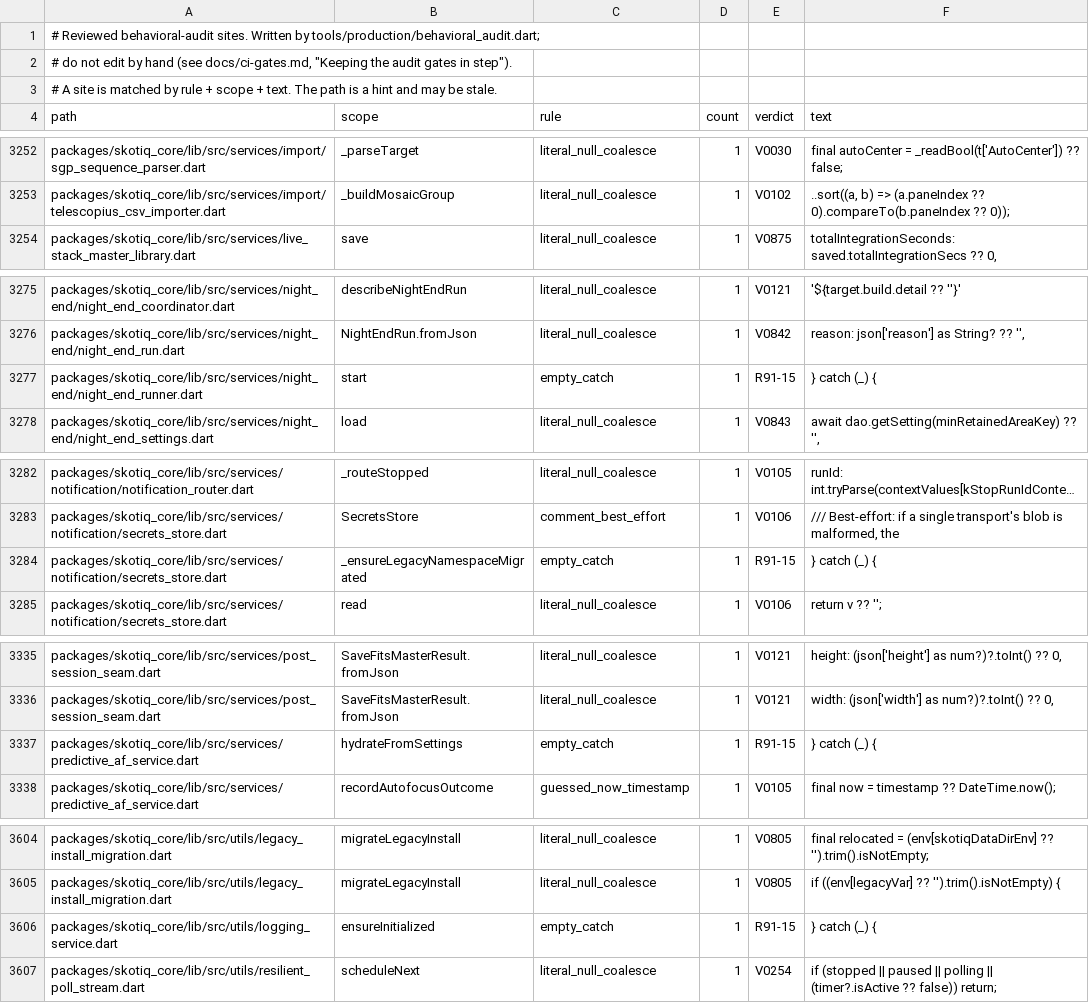
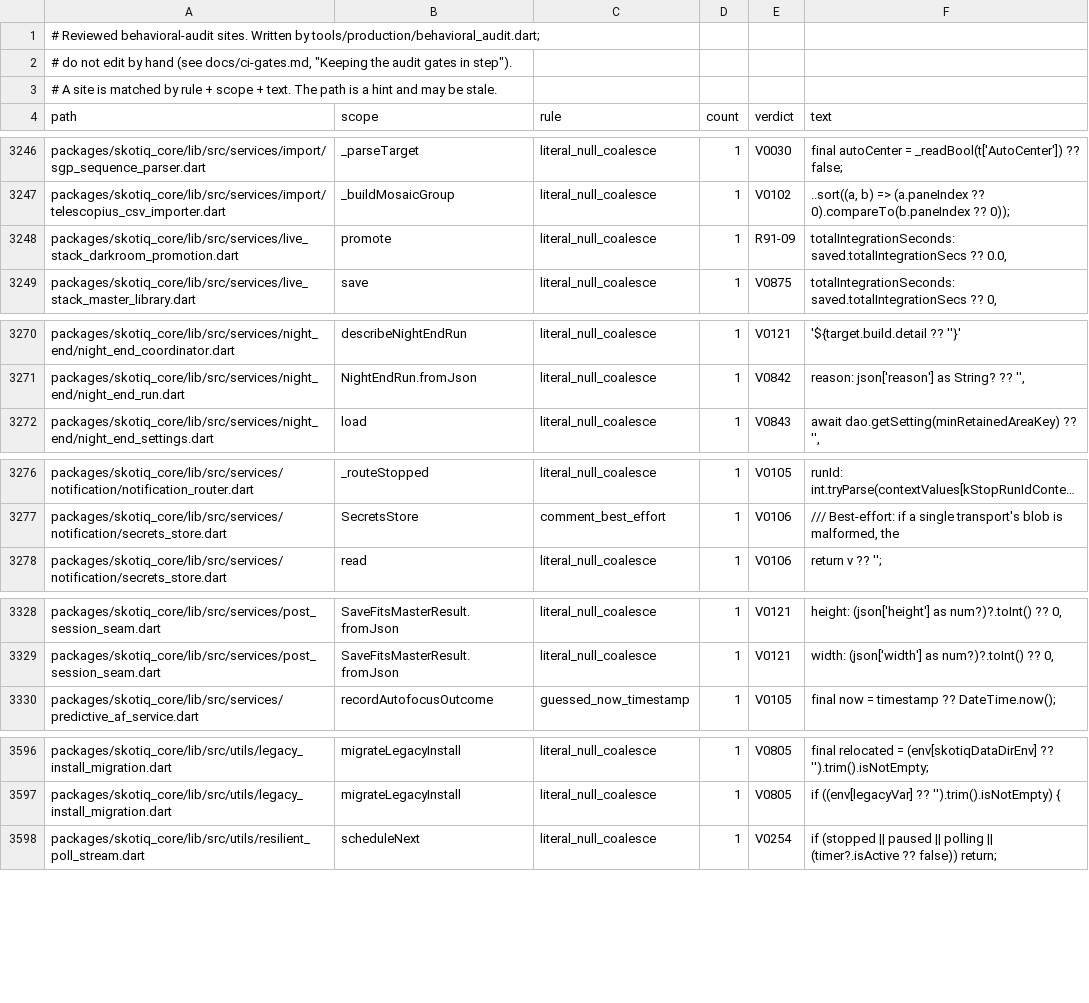
Before and after one commit to Scdouglas1999/Skotiq, a TSV file: docs/production-readiness/behavioral-audit-register.sites.tsv, drawn as a sheet; only a part is shown, gaps mark what is left out; long unchanged cells end in …; removed rows and columns are numbered as before the commit, all else as after; the diff covers the shown part only; the diff names each change by its address in the sheet, - before the commit and + after, or states it on an @@ line.

```diff
--- a/docs/production-readiness/behavioral-audit-register.sites.tsv
+++ b/docs/production-readiness/behavioral-audit-register.sites.tsv
+row 3248: packages/skotiq_core/lib/src/services/live_stack_darkroom_promotion.dart | promote | literal_null_coalesce | 1 | R91-09 | totalIntegrationSeconds: saved.totalIntegrationSecs ?? 0.0,
-row 3277: packages/skotiq_core/lib/src/services/night_end/night_end_runner.dart | start | empty_catch | 1 | R91-15 | } catch (_) {
-row 3284: packages/skotiq_core/lib/src/services/notification/secrets_store.dart | _ensureLegacyNamespaceMigrated | empty_catch | 1 | R91-15 | } catch (_) {
-row 3337: packages/skotiq_core/lib/src/services/predictive_af_service.dart | hydrateFromSettings | empty_catch | 1 | R91-15 | } catch (_) {
-row 3606: packages/skotiq_core/lib/src/utils/logging_service.dart | ensureInitialized | empty_catch | 1 | R91-15 | } catch (_) {
```
Also changed, not shown: 6 removed rows elsewhere in this file.
